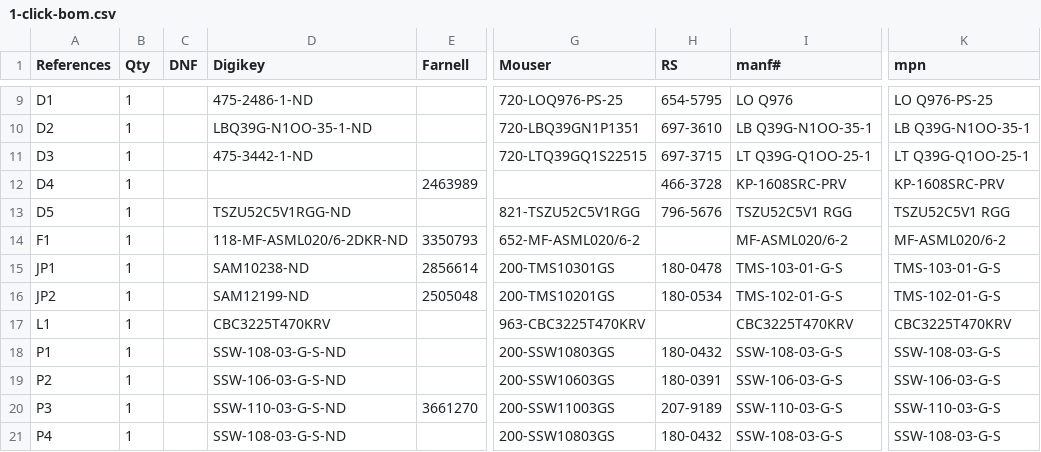
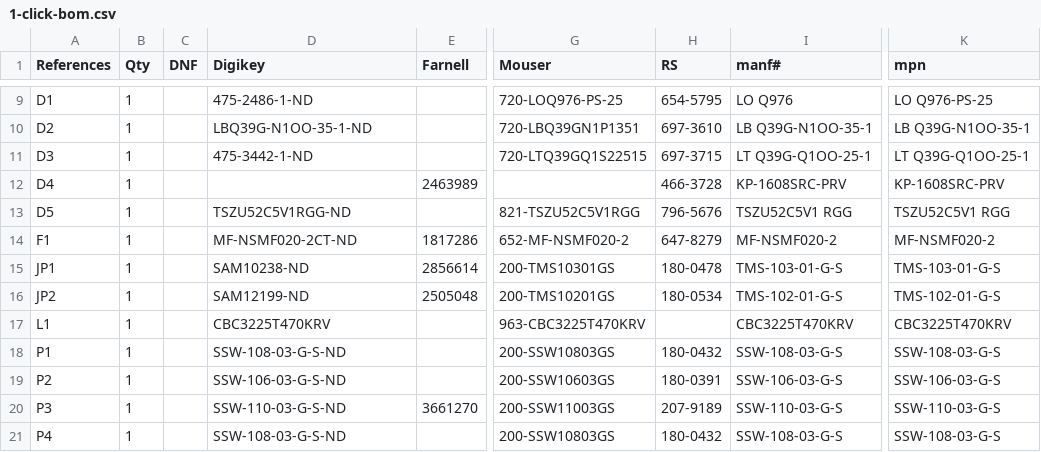
Before and after one commit to weirdgyn/Driverino-Shield, a CSV file: 1-click-bom.csv, drawn as a sheet; only a part is shown, gaps mark what is left out; the diff names each change by its address in the sheet, - before the commit and + after, or states it on an @@ line.

```diff
--- a/1-click-bom.csv
+++ b/1-click-bom.csv
-D14 (Digikey): 118-MF-ASML020/6-2DKR-ND
+D14 (Digikey): MF-NSMF020-2CT-ND
-E14 (Farnell): 3350793
+E14 (Farnell): 1817286
-G14 (Mouser): 652-MF-ASML020/6-2
+G14 (Mouser): 652-MF-NSMF020-2
-H14 (RS): (empty)
+H14 (RS): 647-8279
-I14 (manf#): MF-ASML020/6-2
+I14 (manf#): MF-NSMF020-2
-K14 (mpn): MF-ASML020/6-2
+K14 (mpn): MF-NSMF020-2
```
Also changed, not shown: 22 other files.
